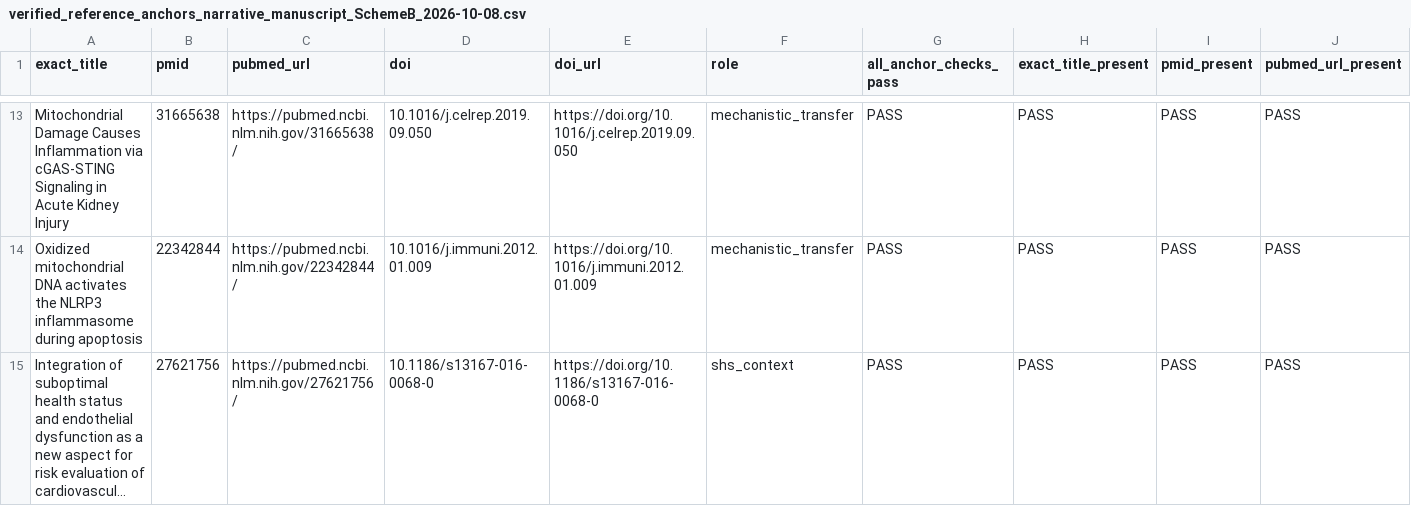
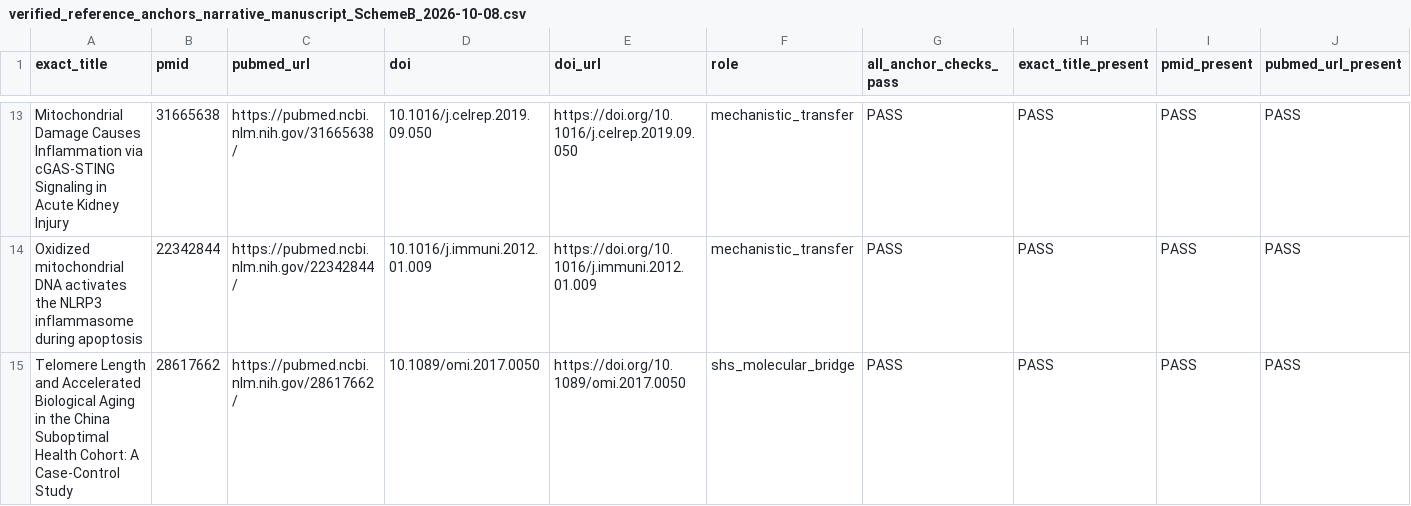
Before and after one commit to wowwkh/academic-research-skills, a CSV file: subhealth-review/verified_reference_anchors_narrative_manuscript_SchemeB_2026-10-08.csv, drawn as a sheet; only a part is shown, gaps mark what is left out; the shorter side is filled out with more unchanged rows; long unchanged cells end in …; rows hold the shown columns only; the diff covers the shown part only; the diff names each change by its address in the sheet, - before the commit and + after, or states it on an @@ line.

Commit message:
docs(subhealth): integrate audited SHS molecular bridges
Co-authored-by: arena-agent <297053741+arena-agent@users.noreply.github.com>

```diff
--- a/subhealth-review/verified_reference_anchors_narrative_manuscript_SchemeB_2026-10-08.csv
+++ b/subhealth-review/verified_reference_anchors_narrative_manuscript_SchemeB_2026-10-08.csv
+row 15: Telomere Length and Accelerated Biological Aging in the China Suboptimal Health Cohort: A Case-Control Study | 28617662 | https://pubmed.ncbi.nlm.nih.gov/28617662/ | 10.1089/omi.2017.0050 | https://doi.org/10.1089/omi.2017.0050 | shs_molecular_bridge | PASS | PASS | PASS | PASS
```
Also changed, not shown: 1 added row elsewhere in this file, 10 other files.
